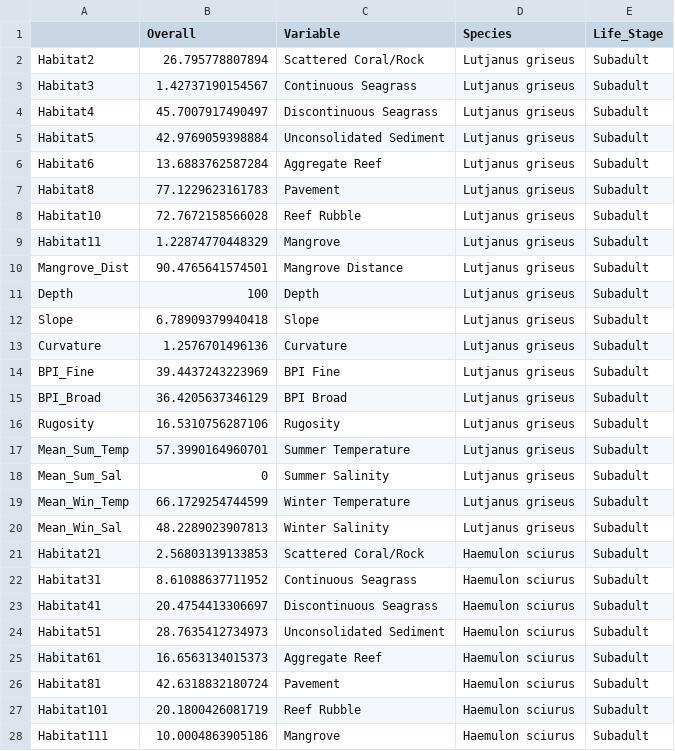
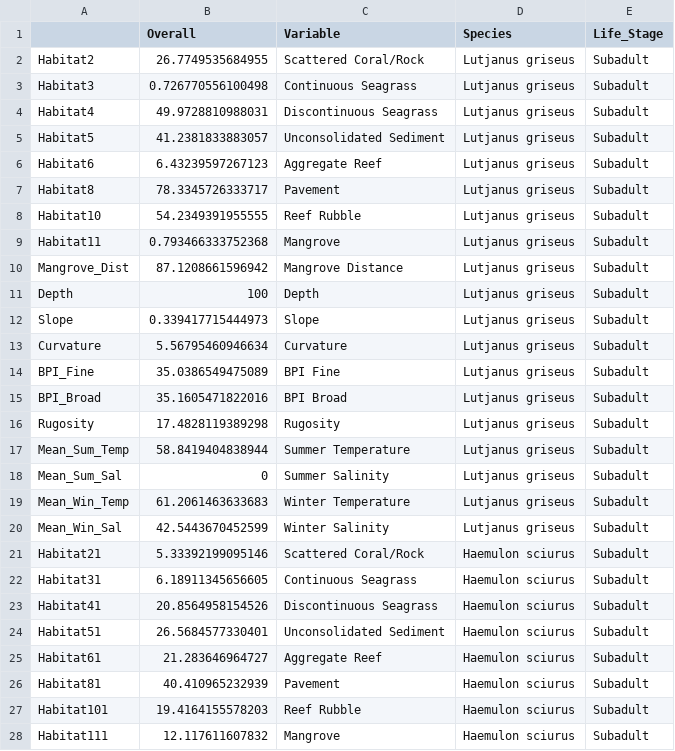
Before and after one commit to CHANGE-Lab/FL_Habitat_Suitability, a CSV file: Data/Subadult_Ridge_Variable_Importance.csv, drawn as a sheet; only a part is shown; the diff covers the shown part only.

```diff
--- a/Data/Subadult_Ridge_Variable_Importance.csv
+++ b/Data/Subadult_Ridge_Variable_Importance.csv
@@ -1,28 +1,28 @@
 "","Overall","Variable","Species","Life_Stage"
-"Habitat2",26.795778807894,"Scattered Coral/Rock","Lutjanus griseus","Subadult"
-"Habitat3",1.42737190154567,"Continuous Seagrass","Lutjanus griseus","Subadult"
-"Habitat4",45.7007917490497,"Discontinuous Seagrass","Lutjanus griseus","Subadult"
-"Habitat5",42.9769059398884,"Unconsolidated Sediment","Lutjanus griseus","Subadult"
-"Habitat6",13.6883762587284,"Aggregate Reef","Lutjanus griseus","Subadult"
-"Habitat8",77.1229623161783,"Pavement","Lutjanus griseus","Subadult"
-"Habitat10",72.7672158566028,"Reef Rubble","Lutjanus griseus","Subadult"
-"Habitat11",1.22874770448329,"Mangrove","Lutjanus griseus","Subadult"
-"Mangrove_Dist",90.4765641574501,"Mangrove Distance","Lutjanus griseus","Subadult"
+"Habitat2",26.7749535684955,"Scattered Coral/Rock","Lutjanus griseus","Subadult"
+"Habitat3",0.726770556100498,"Continuous Seagrass","Lutjanus griseus","Subadult"
+"Habitat4",49.9728810988031,"Discontinuous Seagrass","Lutjanus griseus","Subadult"
+"Habitat5",41.2381833883057,"Unconsolidated Sediment","Lutjanus griseus","Subadult"
+"Habitat6",6.43239597267123,"Aggregate Reef","Lutjanus griseus","Subadult"
+"Habitat8",78.3345726333717,"Pavement","Lutjanus griseus","Subadult"
+"Habitat10",54.2349391955555,"Reef Rubble","Lutjanus griseus","Subadult"
+"Habitat11",0.793466333752368,"Mangrove","Lutjanus griseus","Subadult"
+"Mangrove_Dist",87.1208661596942,"Mangrove Distance","Lutjanus griseus","Subadult"
 "Depth",100,"Depth","Lutjanus griseus","Subadult"
-"Slope",6.78909379940418,"Slope","Lutjanus griseus","Subadult"
-"Curvature",1.2576701496136,"Curvature","Lutjanus griseus","Subadult"
-"BPI_Fine",39.4437243223969,"BPI Fine","Lutjanus griseus","Subadult"
-"BPI_Broad",36.4205637346129,"BPI Broad","Lutjanus griseus","Subadult"
-"Rugosity",16.5310756287106,"Rugosity","Lutjanus griseus","Subadult"
-"Mean_Sum_Temp",57.3990164960701,"Summer Temperature","Lutjanus griseus","Subadult"
+"Slope",0.339417715444973,"Slope","Lutjanus griseus","Subadult"
+"Curvature",5.56795460946634,"Curvature","Lutjanus griseus","Subadult"
+"BPI_Fine",35.0386549475089,"BPI Fine","Lutjanus griseus","Subadult"
+"BPI_Broad",35.1605471822016,"BPI Broad","Lutjanus griseus","Subadult"
+"Rugosity",17.4828119389298,"Rugosity","Lutjanus griseus","Subadult"
+"Mean_Sum_Temp",58.8419404838944,"Summer Temperature","Lutjanus griseus","Subadult"
 "Mean_Sum_Sal",0,"Summer Salinity","Lutjanus griseus","Subadult"
-"Mean_Win_Temp",66.1729254744599,"Winter Temperature","Lutjanus griseus","Subadult"
-"Mean_Win_Sal",48.2289023907813,"Winter Salinity","Lutjanus griseus","Subadult"
-"Habitat21",2.56803139133853,"Scattered Coral/Rock","Haemulon sciurus","Subadult"
-"Habitat31",8.61088637711952,"Continuous Seagrass","Haemulon sciurus","Subadult"
-"Habitat41",20.4754413306697,"Discontinuous Seagrass","Haemulon sciurus","Subadult"
-"Habitat51",28.7635412734973,"Unconsolidated Sediment","Haemulon sciurus","Subadult"
-"Habitat61",16.6563134015373,"Aggregate Reef","Haemulon sciurus","Subadult"
-"Habitat81",42.6318832180724,"Pavement","Haemulon sciurus","Subadult"
-"Habitat101",20.1800426081719,"Reef Rubble","Haemulon sciurus","Subadult"
-"Habitat111",10.0004863905186,"Mangrove","Haemulon sciurus","Subadult"
+"Mean_Win_Temp",61.2061463633683,"Winter Temperature","Lutjanus griseus","Subadult"
+"Mean_Win_Sal",42.5443670452599,"Winter Salinity","Lutjanus griseus","Subadult"
+"Habitat21",5.33392199095146,"Scattered Coral/Rock","Haemulon sciurus","Subadult"
+"Habitat31",6.18911345656605,"Continuous Seagrass","Haemulon sciurus","Subadult"
+"Habitat41",20.8564958154526,"Discontinuous Seagrass","Haemulon sciurus","Subadult"
+"Habitat51",26.5684577330401,"Unconsolidated Sediment","Haemulon sciurus","Subadult"
+"Habitat61",21.283646964727,"Aggregate Reef","Haemulon sciurus","Subadult"
+"Habitat81",40.410965232939,"Pavement","Haemulon sciurus","Subadult"
+"Habitat101",19.4164155578203,"Reef Rubble","Haemulon sciurus","Subadult"
+"Habitat111",12.117611607832,"Mangrove","Haemulon sciurus","Subadult"
```
Also changed, not shown: 10 edited cells elsewhere in this file, Data/Correlation_Full_Predictor_Set.csv, Data/Subadult_Bluestriped_Grunt_Full_Dataset.csv, 20 other files.
